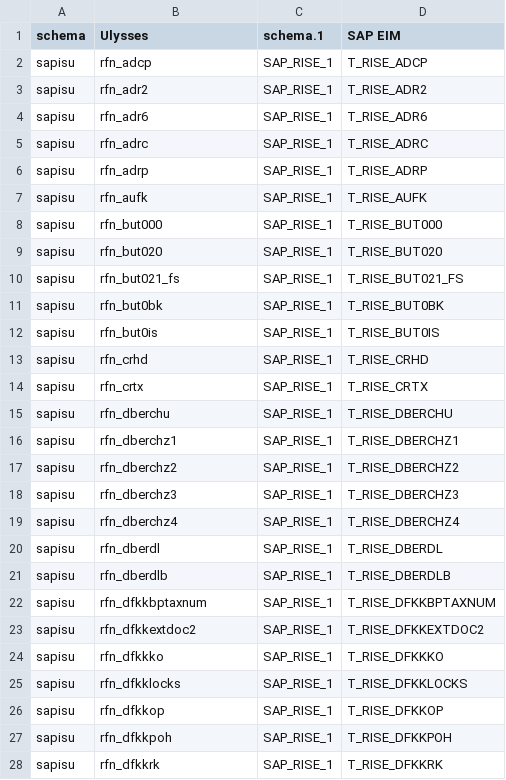
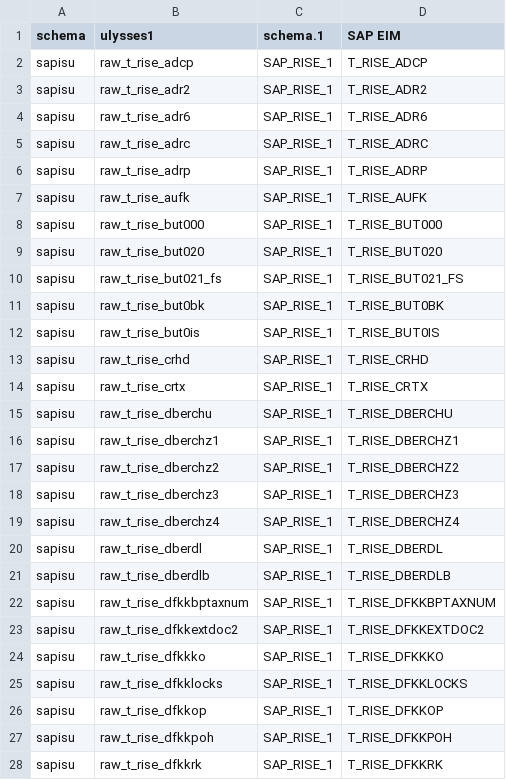
Before and after one commit to EduardoMoreira25/stat_validation, a CSV file: sapisu_tables.csv, drawn as a sheet; only a part is shown; the diff covers the shown part only.

Commit message:
Changed from system_ts to refresh_dt because pointing to raw tables now

```diff
--- a/sapisu_tables.csv
+++ b/sapisu_tables.csv
@@ -1,28 +1,28 @@
-schema,Ulysses,schema.1,SAP EIM
-sapisu,rfn_adcp,SAP_RISE_1,T_RISE_ADCP
-sapisu,rfn_adr2,SAP_RISE_1,T_RISE_ADR2
-sapisu,rfn_adr6,SAP_RISE_1,T_RISE_ADR6
-sapisu,rfn_adrc,SAP_RISE_1,T_RISE_ADRC
-sapisu,rfn_adrp,SAP_RISE_1,T_RISE_ADRP
-sapisu,rfn_aufk,SAP_RISE_1,T_RISE_AUFK
-sapisu,rfn_but000,SAP_RISE_1,T_RISE_BUT000
-sapisu,rfn_but020,SAP_RISE_1,T_RISE_BUT020
-sapisu,rfn_but021_fs,SAP_RISE_1,T_RISE_BUT021_FS
-sapisu,rfn_but0bk,SAP_RISE_1,T_RISE_BUT0BK
-sapisu,rfn_but0is,SAP_RISE_1,T_RISE_BUT0IS
-sapisu,rfn_crhd,SAP_RISE_1,T_RISE_CRHD
-sapisu,rfn_crtx,SAP_RISE_1,T_RISE_CRTX
-sapisu,rfn_dberchu,SAP_RISE_1,T_RISE_DBERCHU
-sapisu,rfn_dberchz1,SAP_RISE_1,T_RISE_DBERCHZ1
-sapisu,rfn_dberchz2,SAP_RISE_1,T_RISE_DBERCHZ2
-sapisu,rfn_dberchz3,SAP_RISE_1,T_RISE_DBERCHZ3
-sapisu,rfn_dberchz4,SAP_RISE_1,T_RISE_DBERCHZ4
-sapisu,rfn_dberdl,SAP_RISE_1,T_RISE_DBERDL
-sapisu,rfn_dberdlb,SAP_RISE_1,T_RISE_DBERDLB
-sapisu,rfn_dfkkbptaxnum,SAP_RISE_1,T_RISE_DFKKBPTAXNUM
-sapisu,rfn_dfkkextdoc2,SAP_RISE_1,T_RISE_DFKKEXTDOC2
-sapisu,rfn_dfkkko,SAP_RISE_1,T_RISE_DFKKKO
-sapisu,rfn_dfkklocks,SAP_RISE_1,T_RISE_DFKKLOCKS
-sapisu,rfn_dfkkop,SAP_RISE_1,T_RISE_DFKKOP
-sapisu,rfn_dfkkpoh,SAP_RISE_1,T_RISE_DFKKPOH
-sapisu,rfn_dfkkrk,SAP_RISE_1,T_RISE_DFKKRK
+schema,ulysses1,schema.1,SAP EIM
+sapisu,raw_t_rise_adcp,SAP_RISE_1,T_RISE_ADCP
+sapisu,raw_t_rise_adr2,SAP_RISE_1,T_RISE_ADR2
+sapisu,raw_t_rise_adr6,SAP_RISE_1,T_RISE_ADR6
+sapisu,raw_t_rise_adrc,SAP_RISE_1,T_RISE_ADRC
+sapisu,raw_t_rise_adrp,SAP_RISE_1,T_RISE_ADRP
+sapisu,raw_t_rise_aufk,SAP_RISE_1,T_RISE_AUFK
+sapisu,raw_t_rise_but000,SAP_RISE_1,T_RISE_BUT000
+sapisu,raw_t_rise_but020,SAP_RISE_1,T_RISE_BUT020
+sapisu,raw_t_rise_but021_fs,SAP_RISE_1,T_RISE_BUT021_FS
+sapisu,raw_t_rise_but0bk,SAP_RISE_1,T_RISE_BUT0BK
+sapisu,raw_t_rise_but0is,SAP_RISE_1,T_RISE_BUT0IS
+sapisu,raw_t_rise_crhd,SAP_RISE_1,T_RISE_CRHD
+sapisu,raw_t_rise_crtx,SAP_RISE_1,T_RISE_CRTX
+sapisu,raw_t_rise_dberchu,SAP_RISE_1,T_RISE_DBERCHU
+sapisu,raw_t_rise_dberchz1,SAP_RISE_1,T_RISE_DBERCHZ1
+sapisu,raw_t_rise_dberchz2,SAP_RISE_1,T_RISE_DBERCHZ2
+sapisu,raw_t_rise_dberchz3,SAP_RISE_1,T_RISE_DBERCHZ3
+sapisu,raw_t_rise_dberchz4,SAP_RISE_1,T_RISE_DBERCHZ4
+sapisu,raw_t_rise_dberdl,SAP_RISE_1,T_RISE_DBERDL
+sapisu,raw_t_rise_dberdlb,SAP_RISE_1,T_RISE_DBERDLB
+sapisu,raw_t_rise_dfkkbptaxnum,SAP_RISE_1,T_RISE_DFKKBPTAXNUM
+sapisu,raw_t_rise_dfkkextdoc2,SAP_RISE_1,T_RISE_DFKKEXTDOC2
+sapisu,raw_t_rise_dfkkko,SAP_RISE_1,T_RISE_DFKKKO
+sapisu,raw_t_rise_dfkklocks,SAP_RISE_1,T_RISE_DFKKLOCKS
+sapisu,raw_t_rise_dfkkop,SAP_RISE_1,T_RISE_DFKKOP
+sapisu,raw_t_rise_dfkkpoh,SAP_RISE_1,T_RISE_DFKKPOH
+sapisu,raw_t_rise_dfkkrk,SAP_RISE_1,T_RISE_DFKKRK
```
Also changed, not shown: 109 edited cells elsewhere in this file, 5 other files.
